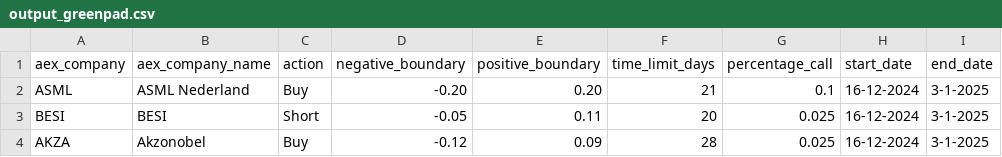
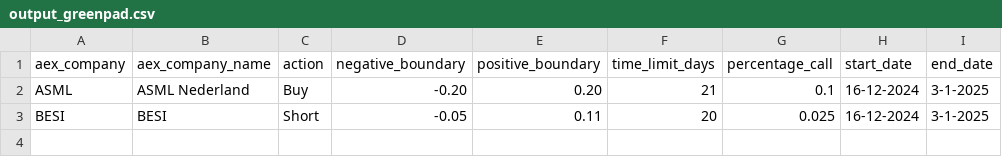
Before and after one commit to gijshagen/quantconnect_live, a CSV file: output_greenpad.csv, drawn as a sheet; the diff names each change by its address in the sheet, - before the commit and + after, or states it on an @@ line.

Commit message:
Update output_greenpad.csv

```diff
--- a/output_greenpad.csv
+++ b/output_greenpad.csv
-row 4: AKZA | Akzonobel | Buy | -0.12 | 0.09 | 28 | 0.025 | 16-12-2024 | 3-1-2025
```
